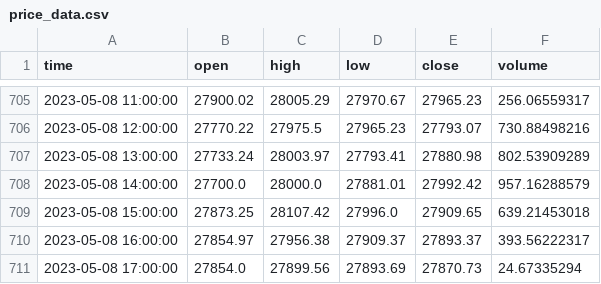
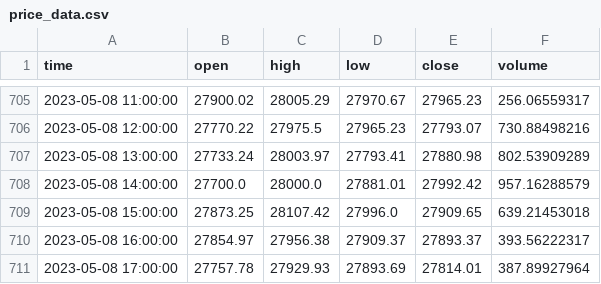
Before and after one commit to ansWenlong/Bitcoin_Bot, a CSV file: price_data.csv, drawn as a sheet; only a part is shown, gaps mark what is left out.

```diff
--- a/price_data.csv
+++ b/price_data.csv
@@ -710,2 +710,2 @@ time,open,high,low,close,volume
 2023-05-08 16:00:00,27854.97,27956.38,27909.37,27893.37,393.56222317
-2023-05-08 17:00:00,27854.0,27899.56,27893.69,27870.73,24.67335294
+2023-05-08 17:00:00,27757.78,27929.93,27893.69,27814.01,387.89927964
```
Also changed, not shown: price_data_with_indicator.csv, 5 other files.
